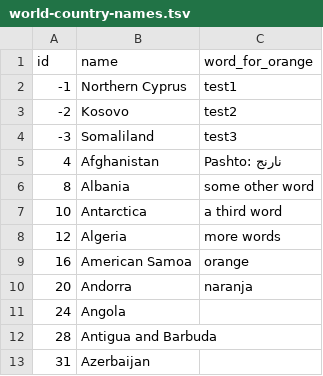
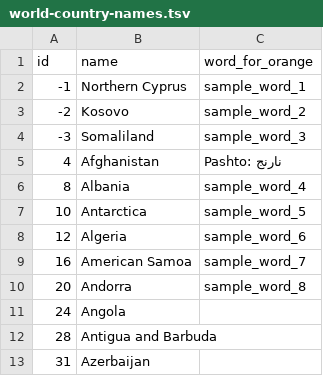
Before and after one commit to wholenotes/orange, a TSV file: app/assets/javascripts/world-country-names.tsv, drawn as a sheet; only a part is shown.

Commit message:
minor modifications to world countries name oranges text

```diff
--- a/app/assets/javascripts/world-country-names.tsv
+++ b/app/assets/javascripts/world-country-names.tsv
@@ -1,11 +1,11 @@
 id	name	word_for_orange
--1	Northern Cyprus	test1
--2	Kosovo	test2
--3	Somaliland	test3
+-1	Northern Cyprus	sample_word_1
+-2	Kosovo	sample_word_2
+-3	Somaliland	sample_word_3
 4	Afghanistan	Pashto: نارنج
-8	Albania	some other word
-10	Antarctica	a third word
-12	Algeria	more words
-16	American Samoa	orange
-20	Andorra	naranja
+8	Albania	sample_word_4
+10	Antarctica	sample_word_5
+12	Algeria	sample_word_6
+16	American Samoa	sample_word_7
+20	Andorra	sample_word_8
 24	Angola
```
Also changed, not shown: 2 other files.
